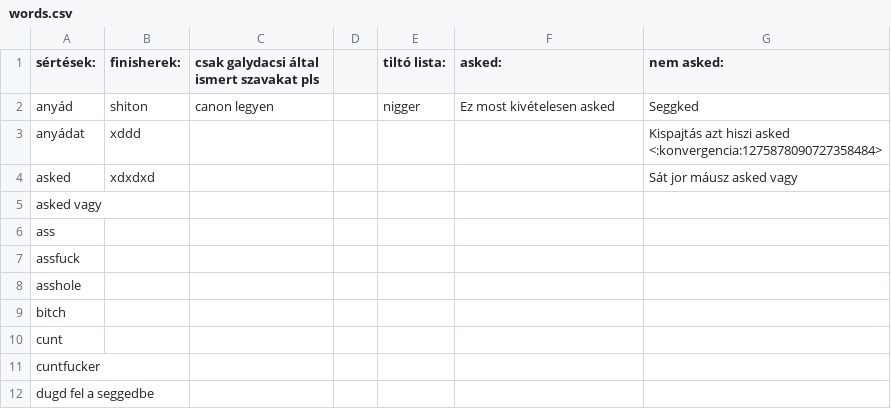
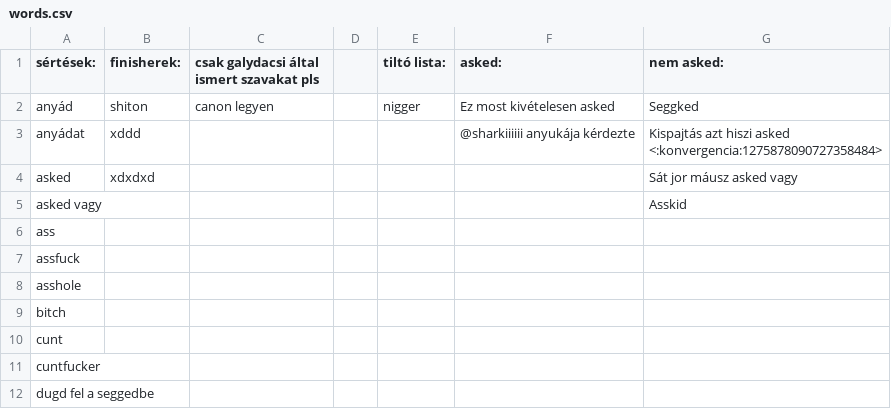
Before and after one commit to GlizzyHacker/Tom-clancy, a CSV file: words.csv, drawn as a sheet; only a part is shown.

Commit message:
Giga duble pump az asskedeknek
ha ezt olvasod akkor a falaidban vagyok

```diff
--- a/words.csv
+++ b/words.csv
@@ -2,5 +2,5 @@ sértések:,finisherek:,csak galydacsi által ismert szavakat pls,,tiltó lista:
 anyád,shiton,canon legyen,,nigger,Ez most kivételesen asked,Seggked
-anyádat,xddd,,,,,Kispajtás azt hiszi asked <:konvergencia:1275878090727358484>
+anyádat,xddd,,,,@sharkiiiiii anyukája kérdezte,Kispajtás azt hiszi asked <:konvergencia:1275878090727358484>
 asked,xdxdxd,,,,,Sát jor máusz asked vagy
-asked vagy,,,,,,
+asked vagy,,,,,,Asskid
 ass,,,,,,
```
